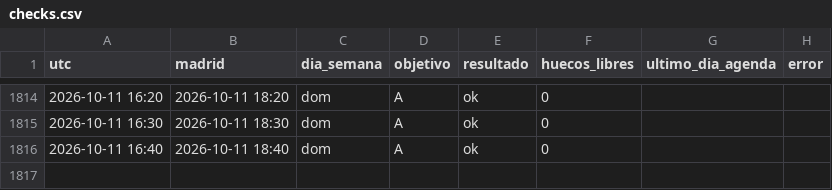
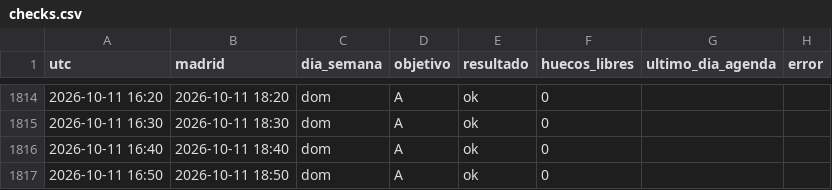
Before and after one commit to neemgoca/sync-log, a CSV file: data/checks.csv, drawn as a sheet; only a part is shown, gaps mark what is left out.

Commit message:
check 2026-10-11 16:50

```diff
--- a/data/checks.csv
+++ b/data/checks.csv
@@ -1816 +1816,2 @@ utc,madrid,dia_semana,objetivo,resultado,huecos_libres,ultimo_dia_agenda,error
 2026-10-11 16:40,2026-10-11 18:40,dom,A,ok,0,,
+2026-10-11 16:50,2026-10-11 18:50,dom,A,ok,0,,
```
